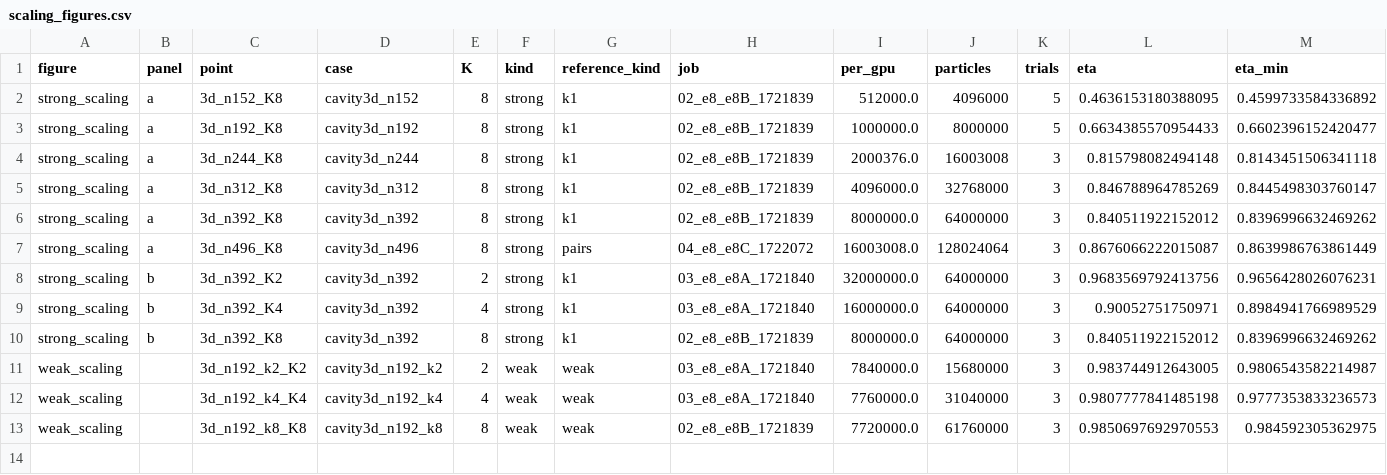
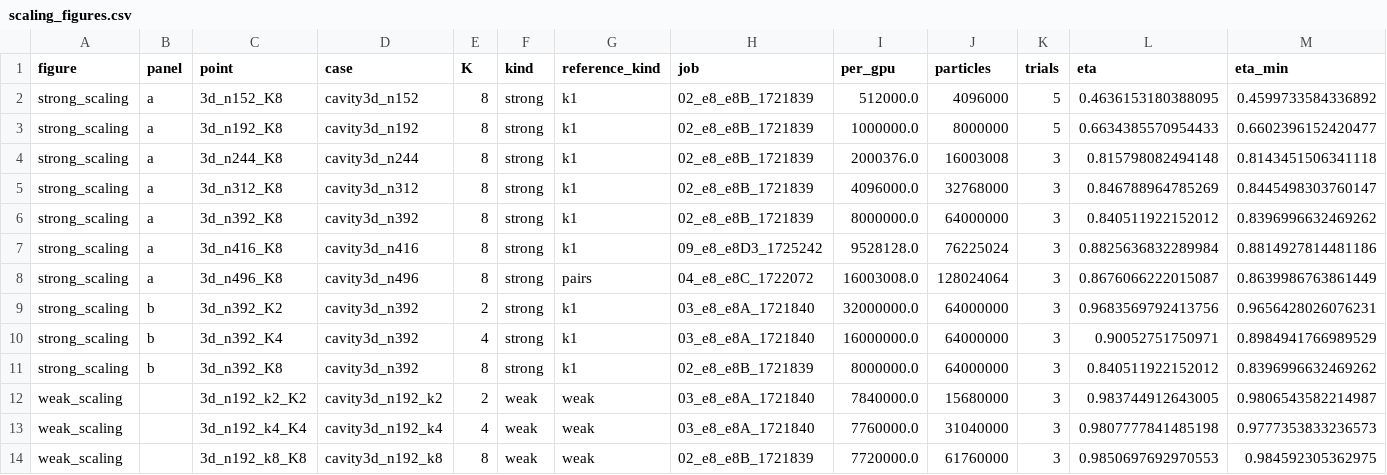
Before and after one commit to cchenyixuan/vulkan-demo, a CSV file: docs/cluster_v6/data/e8/phase2/figures/scaling_figures.csv, drawn as a sheet; only a part is shown; rows hold the shown columns only; the diff names each change by its address in the sheet, - before the commit and + after, or states it on an @@ line.

```diff
--- a/docs/cluster_v6/data/e8/phase2/figures/scaling_figures.csv
+++ b/docs/cluster_v6/data/e8/phase2/figures/scaling_figures.csv
+row 7: strong_scaling | a | 3d_n416_K8 | cavity3d_n416 | 8 | strong | k1 | 09_e8_e8D3_1725242 | 9528128.0 | 76225024 | 3 | 0.8825636832289984 | 0.8814927814481186
```
Also changed, not shown: docs/cluster_v6/data/e8/phase2/index.csv, docs/cluster_v6/data/e8/phase2/loss_sources.csv, 23 other files.
